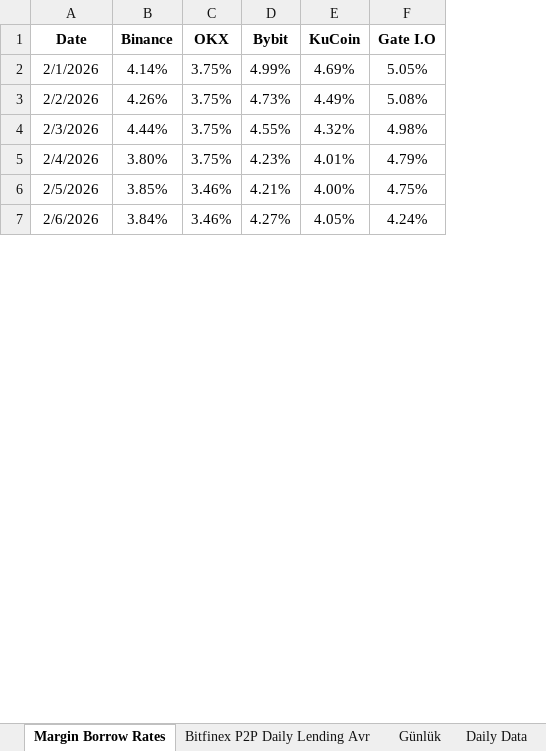
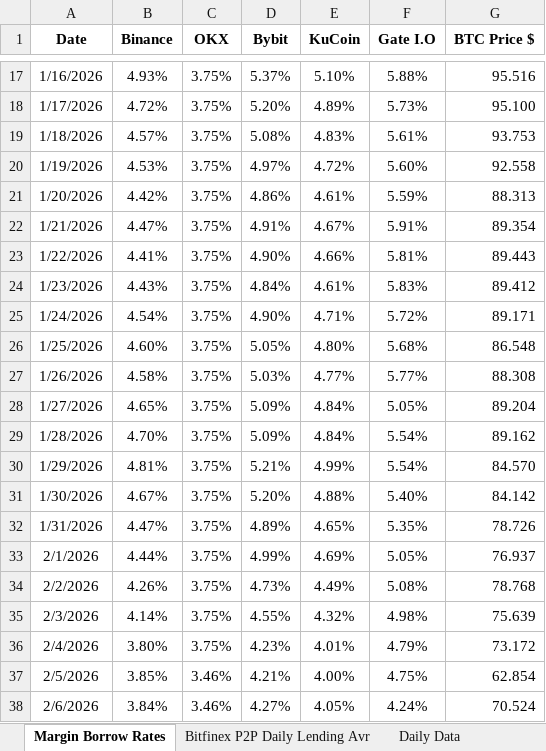
Before and after one commit to batuhanhelvaci-hub/Crypto-Loan, an Excel workbook: Daily Earn-Borrow Rates.xlsx, sheet Margin Borrow Rates, drawn as a sheet; only a part is shown, gaps mark what is left out; values as stored, in another font and other column widths than the file's, no borders; charts and pictures not drawn; addresses are those after the commit; the diff covers the shown part only; the diff names each change by its address in the sheet, - before the commit and + after, or states it on an @@ line.

```diff
--- a/Daily Earn-Borrow Rates.xlsx (sheet Margin Borrow Rates)
+++ b/Daily Earn-Borrow Rates.xlsx (sheet Margin Borrow Rates)
@@ sheet tab hidden: Günlük @@
+column G (BTC Price $), rows 33-38: 76.937 | 78.768 | 75.639 | 73.172 | 62.854 | 70.524
+row 17: 1/16/2026 | 4.93% | 3.75% | 5.37% | 5.10% | 5.88% | 95.516
+row 18: 1/17/2026 | 4.72% | 3.75% | 5.20% | 4.89% | 5.73% | 95.100
+row 19: 1/18/2026 | 4.57% | 3.75% | 5.08% | 4.83% | 5.61% | 93.753
+row 20: 1/19/2026 | 4.53% | 3.75% | 4.97% | 4.72% | 5.60% | 92.558
+row 21: 1/20/2026 | 4.42% | 3.75% | 4.86% | 4.61% | 5.59% | 88.313
+row 22: 1/21/2026 | 4.47% | 3.75% | 4.91% | 4.67% | 5.91% | 89.354
+row 23: 1/22/2026 | 4.41% | 3.75% | 4.90% | 4.66% | 5.81% | 89.443
+row 24: 1/23/2026 | 4.43% | 3.75% | 4.84% | 4.61% | 5.83% | 89.412
+row 25: 1/24/2026 | 4.54% | 3.75% | 4.90% | 4.71% | 5.72% | 89.171
+row 26: 1/25/2026 | 4.60% | 3.75% | 5.05% | 4.80% | 5.68% | 86.548
+row 27: 1/26/2026 | 4.58% | 3.75% | 5.03% | 4.77% | 5.77% | 88.308
+row 28: 1/27/2026 | 4.65% | 3.75% | 5.09% | 4.84% | 5.05% | 89.204
+row 29: 1/28/2026 | 4.70% | 3.75% | 5.09% | 4.84% | 5.54% | 89.162
+row 30: 1/29/2026 | 4.81% | 3.75% | 5.21% | 4.99% | 5.54% | 84.570
+row 31: 1/30/2026 | 4.67% | 3.75% | 5.20% | 4.88% | 5.40% | 84.142
+row 32: 1/31/2026 | 4.47% | 3.75% | 4.89% | 4.65% | 5.35% | 78.726
-B33 (Binance): 4.14%
+B33 (Binance): 4.44%
-B35 (Binance): 4.44%
+B35 (Binance): 4.14%
```
Also changed, not shown: 15 added rows and 5 edited cells elsewhere in this sheet, sheet Daily Data, sheet Bitfinex P2P Daily Lending Avr, sheet 26.03.2026, other sheet tabs, charts or pictures, 2 other files.
